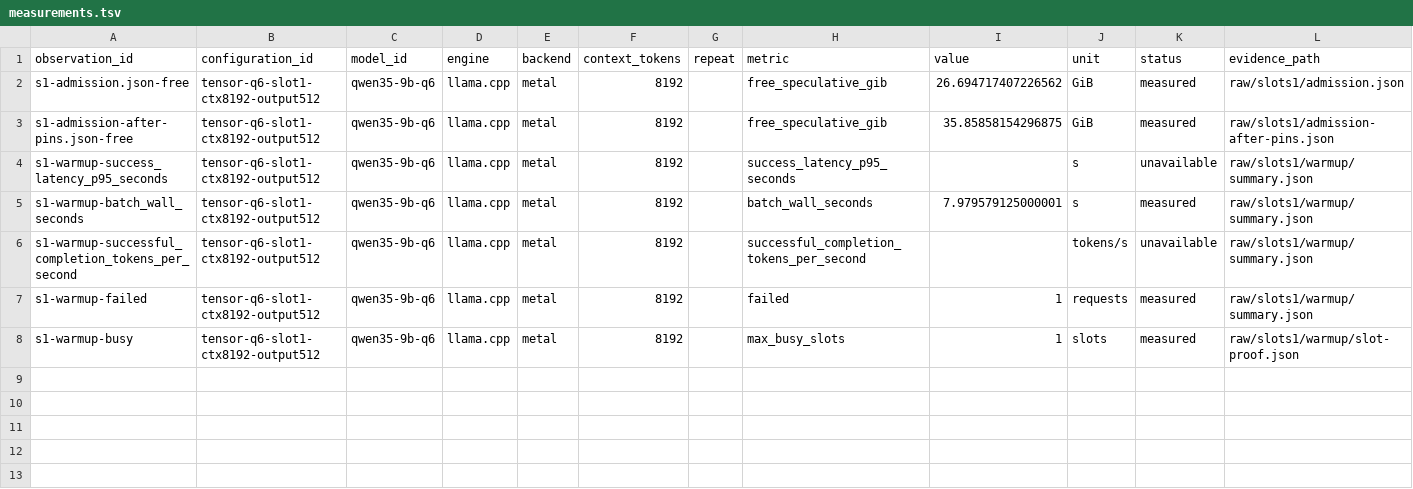
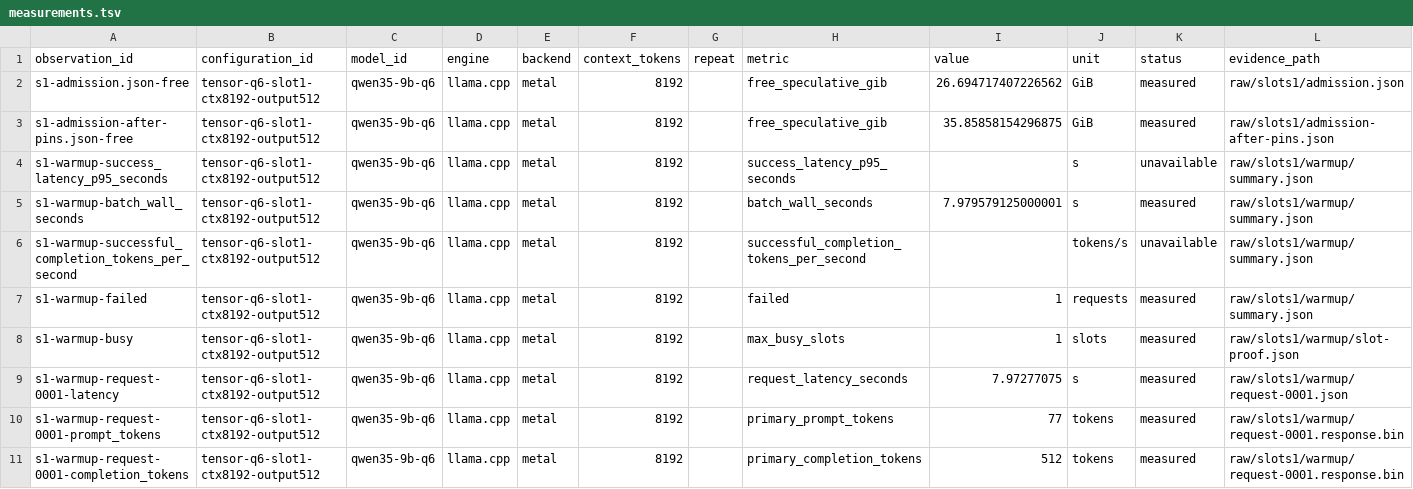
Before and after one commit to polomodov/llm-systems-lab, a TSV file: experiments/local-models/measurements/LAB34-apple-slot-window-20261010/measurements.tsv, drawn as a sheet; only a part is shown; rows hold the shown columns only; the diff names each change by its address in the sheet, - before the commit and + after, or states it on an @@ line.

Commit message:
LAB34: publish actual-slot admission failures and preserve primary reasoning-only response

```diff
--- a/experiments/local-models/measurements/LAB34-apple-slot-window-20261010/measurements.tsv
+++ b/experiments/local-models/measurements/LAB34-apple-slot-window-20261010/measurements.tsv
+row 9: s1-warmup-request-0001-latency | tensor-q6-slot1-ctx8192-output512 | qwen35-9b-q6 | llama.cpp | metal | 8192 |  | request_latency_seconds | 7.97277075 | s | measured | raw/slots1/warmup/request-0001.json
+row 10: s1-warmup-request-0001-prompt_tokens | tensor-q6-slot1-ctx8192-output512 | qwen35-9b-q6 | llama.cpp | metal | 8192 |  | primary_prompt_tokens | 77 | tokens | measured | raw/slots1/warmup/request-0001.response.bin
+row 11: s1-warmup-request-0001-completion_tokens | tensor-q6-slot1-ctx8192-output512 | qwen35-9b-q6 | llama.cpp | metal | 8192 |  | primary_completion_tokens | 512 | tokens | measured | raw/slots1/warmup/request-0001.response.bin
```
Also changed, not shown: 25 other files.
